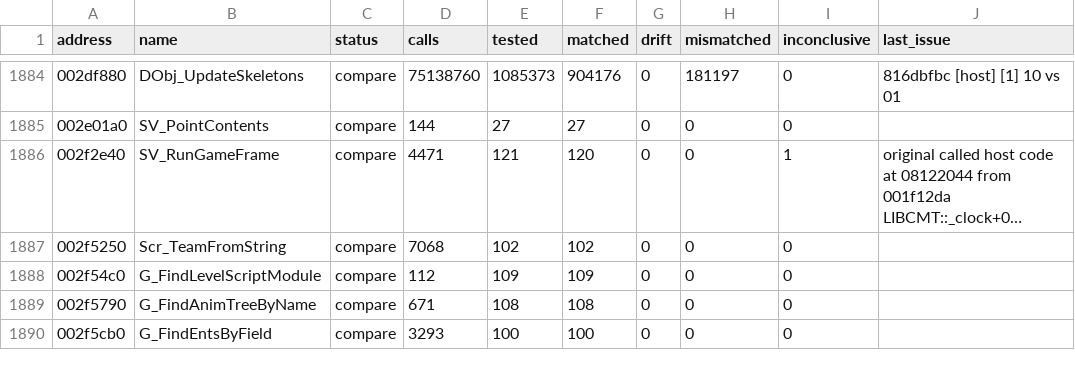
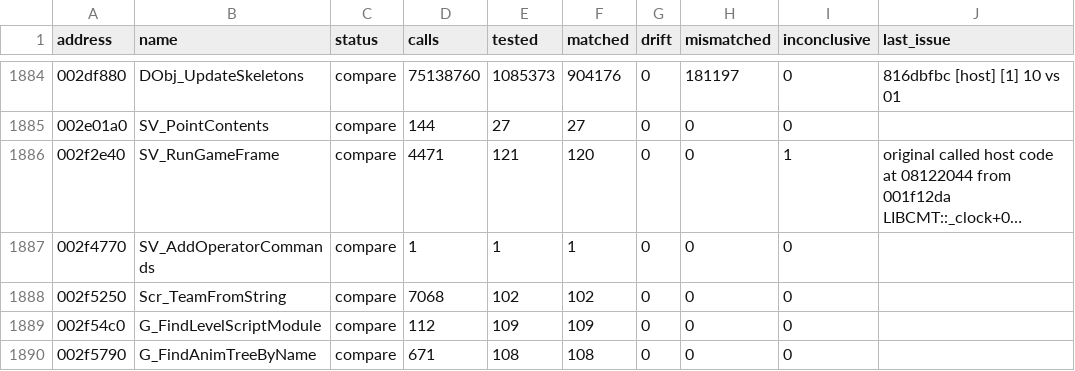
Before and after one commit to SmokeDoggy044/CoD2-BRO-Native-Loader, a CSV file: tools/data/functions.csv, drawn as a sheet; only a part is shown, gaps mark what is left out; the shorter side is filled out with more unchanged rows; long unchanged cells end in …; the diff names each change by its address in the sheet, - before the commit and + after, or states it on an @@ line.

```diff
--- a/tools/data/functions.csv
+++ b/tools/data/functions.csv
+row 1887: 002f4770 | SV_AddOperatorCommands | compare | 1 | 1 | 1 | 0 | 0 | 0
```
Also changed, not shown: tools/data/progress.csv, 4 other files.
